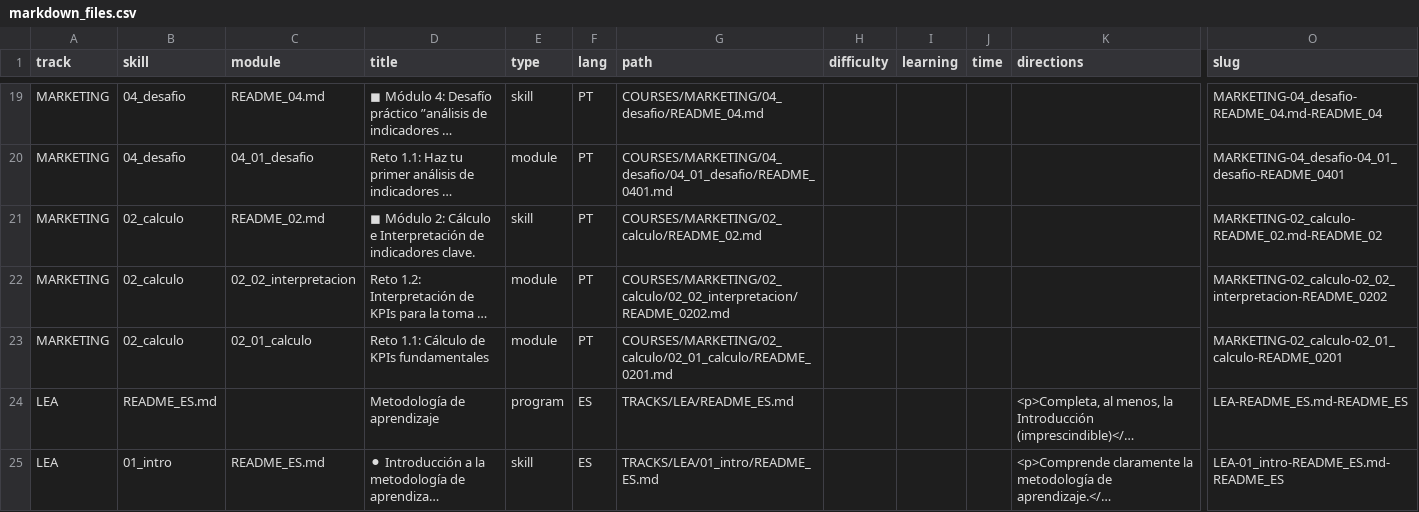
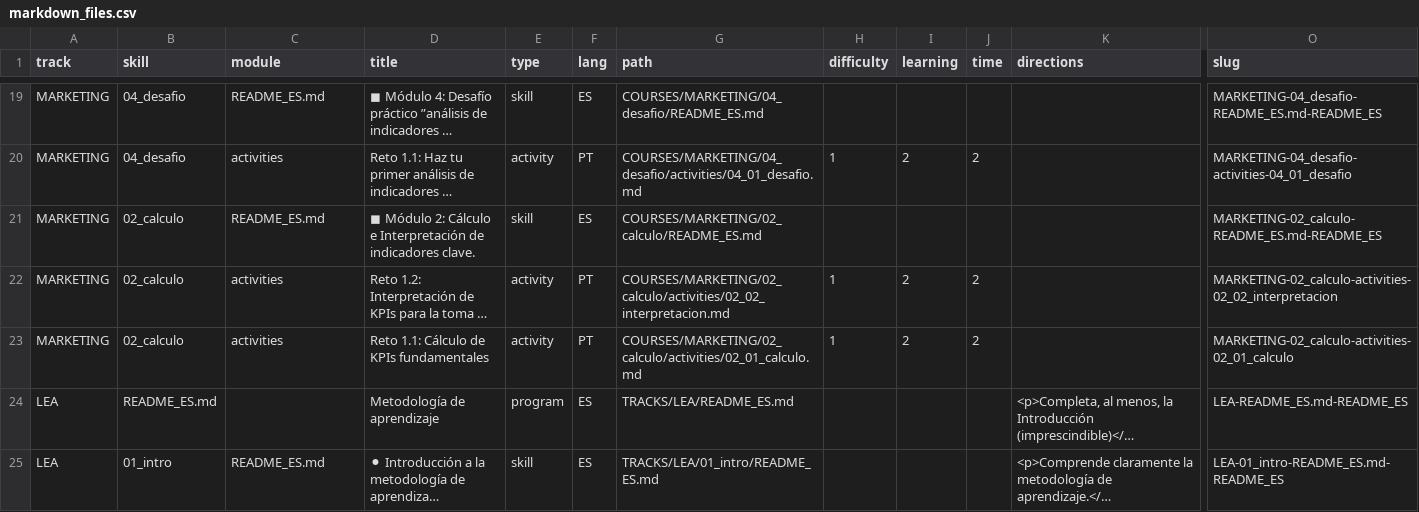
Before and after one commit to Laboratoria/digitaljumpstart-curriculum, a CSV file: markdown_files.csv, drawn as a sheet; only a part is shown, gaps mark what is left out; long unchanged cells end in …; the diff covers the shown part only; the diff names each change by its address in the sheet, - before the commit and + after, or states it on an @@ line.

```diff
--- a/markdown_files.csv
+++ b/markdown_files.csv
-C19 (module): README_04.md
+C19 (module): README_ES.md
-F19 (lang): PT
+F19 (lang): ES
-G19 (path): COURSES/MARKETING/04_desafio/README_04.md
+G19 (path): COURSES/MARKETING/04_desafio/README_ES.md
-O19 (slug): MARKETING-04_desafio-README_04.md-README_04
+O19 (slug): MARKETING-04_desafio-README_ES.md-README_ES
-C20 (module): 04_01_desafio
+C20 (module): activities
-E20 (type): module
+E20 (type): activity
-G20 (path): COURSES/MARKETING/04_desafio/04_01_desafio/README_0401.md
+G20 (path): COURSES/MARKETING/04_desafio/activities/04_01_desafio.md
-H20 (difficulty): (empty)
+H20 (difficulty): 1
-I20 (learning): (empty)
+I20 (learning): 2
-J20 (time): (empty)
+J20 (time): 2
-O20 (slug): MARKETING-04_desafio-04_01_desafio-README_0401
+O20 (slug): MARKETING-04_desafio-activities-04_01_desafio
-C21 (module): README_02.md
+C21 (module): README_ES.md
-F21 (lang): PT
+F21 (lang): ES
-G21 (path): COURSES/MARKETING/02_calculo/README_02.md
+G21 (path): COURSES/MARKETING/02_calculo/README_ES.md
-O21 (slug): MARKETING-02_calculo-README_02.md-README_02
+O21 (slug): MARKETING-02_calculo-README_ES.md-README_ES
-C22 (module): 02_02_interpretacion
+C22 (module): activities
-E22:E23 (type): module
+E22:E23 (type): activity
-G22 (path): COURSES/MARKETING/02_calculo/02_02_interpretacion/README_0202.md
+G22 (path): COURSES/MARKETING/02_calculo/activities/02_02_interpretacion.md
-H22:H23 (difficulty): (empty)
+H22:H23 (difficulty): 1
-I22:I23 (learning): (empty)
+I22:I23 (learning): 2
-J22:J23 (time): (empty)
+J22:J23 (time): 2
-O22 (slug): MARKETING-02_calculo-02_02_interpretacion-README_0202
+O22 (slug): MARKETING-02_calculo-activities-02_02_interpretacion
-C23 (module): 02_01_calculo
+C23 (module): activities
-G23 (path): COURSES/MARKETING/02_calculo/02_01_calculo/README_0201.md
+G23 (path): COURSES/MARKETING/02_calculo/activities/02_01_calculo.md
-O23 (slug): MARKETING-02_calculo-02_01_calculo-README_0201
+O23 (slug): MARKETING-02_calculo-activities-02_01_calculo
```
Also changed, not shown: 8 added rows and 35 edited cells elsewhere in this file, 2 other files.
